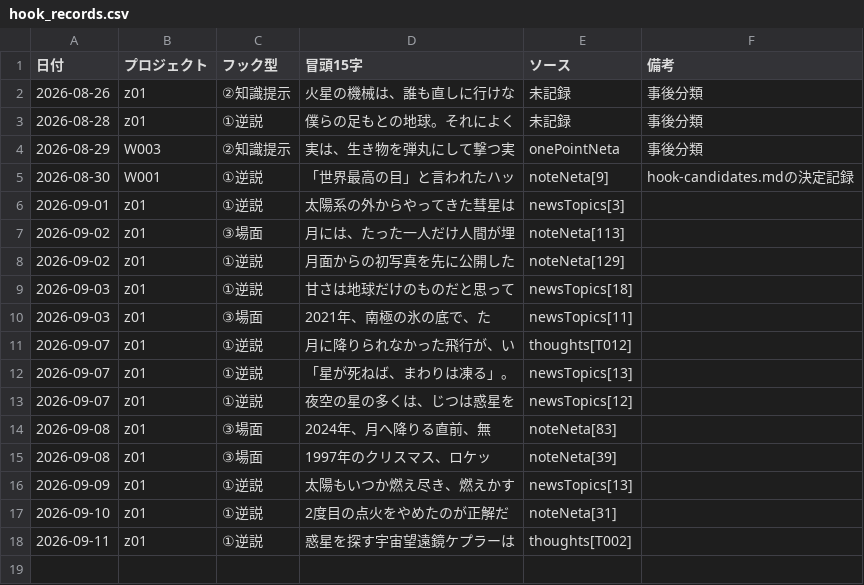
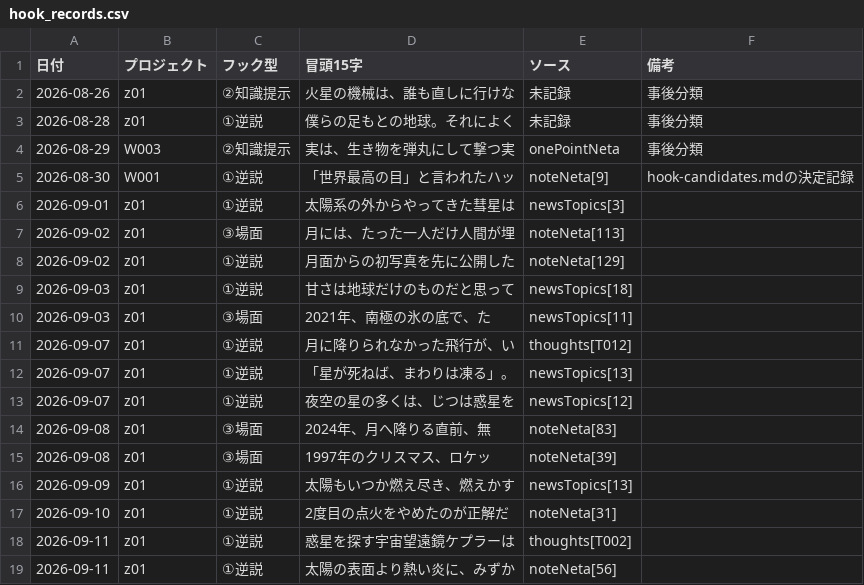
Before and after one commit to useakat/xClaude, a CSV file: logs/hook_records.csv, drawn as a sheet; the diff names each change by its address in the sheet, - before the commit and + after, or states it on an @@ line.

```diff
--- a/logs/hook_records.csv
+++ b/logs/hook_records.csv
+row 19: 2026-09-11 | z01 | ①逆説 | 太陽の表面より熱い炎に、みずか | noteNeta[56]
```
